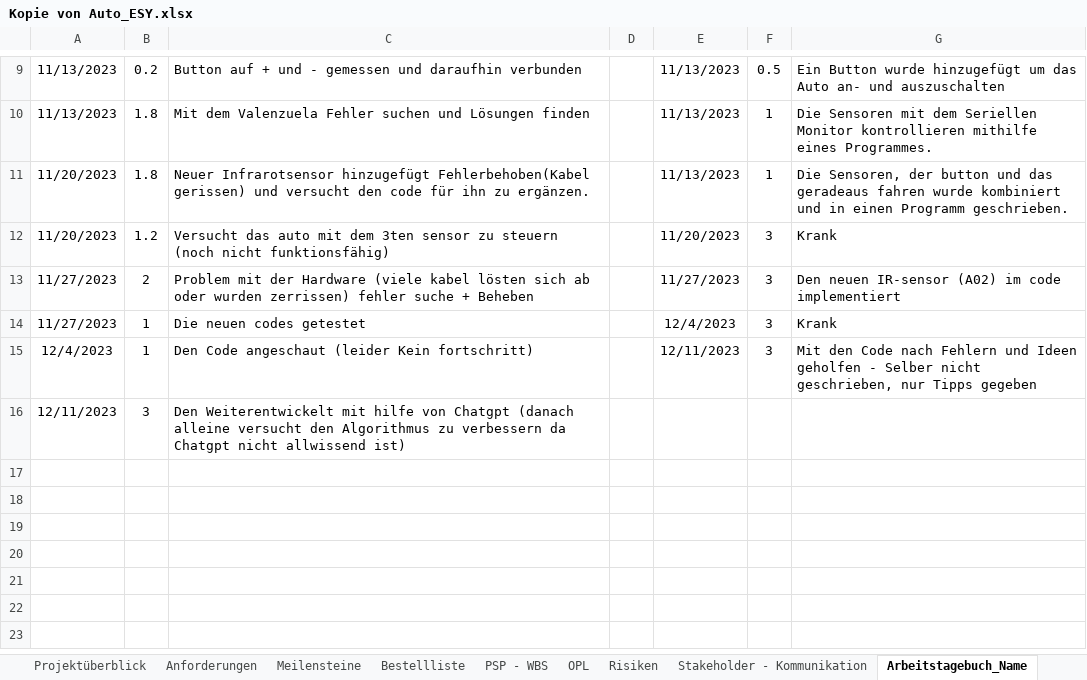
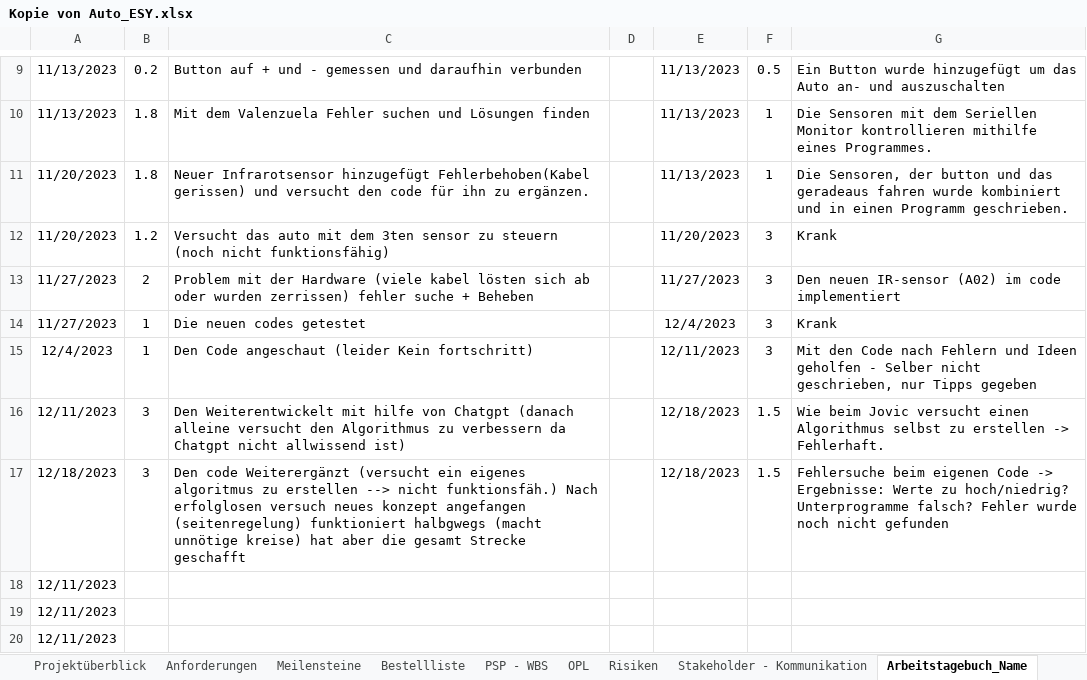
Before and after one commit to jahnhtl/group-05, an Excel workbook: Dokumentation/Kopie von Auto_ESY.xlsx, sheet Arbeitstagebuch_Name, drawn as a sheet; only a part is shown, gaps mark what is left out; values as stored, in another font and other column widths than the file's, no borders; the diff names each change by its address in the sheet, - before the commit and + after, or states it on an @@ line.

Commit message:
Dokumentation stand 18.12.2023 (seitenregelung)

```diff
--- a/Dokumentation/Kopie von Auto_ESY.xlsx (sheet Arbeitstagebuch_Name)
+++ b/Dokumentation/Kopie von Auto_ESY.xlsx (sheet Arbeitstagebuch_Name)
-E16: (empty)
+E16: 12/18/2023
-F16: (empty)
+F16: 1.5
-G16: (empty)
+G16: Wie beim Jovic versucht einen Algorithmus selbst zu erstellen -> Fehlerhaft.
+row 17: 12/18/2023 | 3 | Den code Weiterergänzt (versucht ein eigenes algoritmus zu erstellen --> nicht funktionsfäh.) Nach erfolglosen versuch neues konzept angefangen (seitenregelung) funktioniert halbgwegs (macht unnötige kreise) hat aber die gesamt Strecke geschafft |  | 12/18/2023 | 1.5 | Fehlersuche beim eigenen Code -> Ergebnisse: Werte zu hoch/niedrig? Unterprogramme falsch? Fehler wurde noch nicht gefunden
+row 18: 12/11/2023
+row 19: 12/11/2023
+row 20: 12/11/2023
```
Also changed, not shown: sheet PSP - WBS, sheet Meilensteine.
